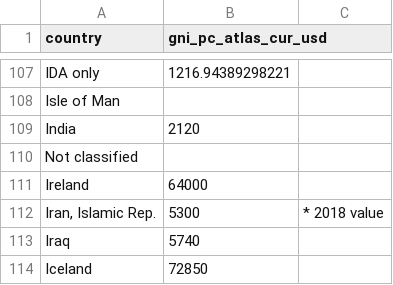
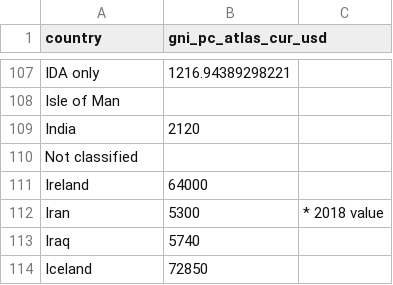
Before and after one commit to argythana/dsml_survey_20, a CSV file: data/wb_gni_pc_atlas_filtered.csv, drawn as a sheet; only a part is shown, gaps mark what is left out.

Commit message:
Fix Iran name in WB GNI pc data

```diff
--- a/data/wb_gni_pc_atlas_filtered.csv
+++ b/data/wb_gni_pc_atlas_filtered.csv
@@ -111,3 +111,3 @@ Not classified,,
 Ireland,64000,
-"Iran, Islamic Rep.",5300,* 2018 value
+Iran,5300,* 2018 value
 Iraq,5740,
```
